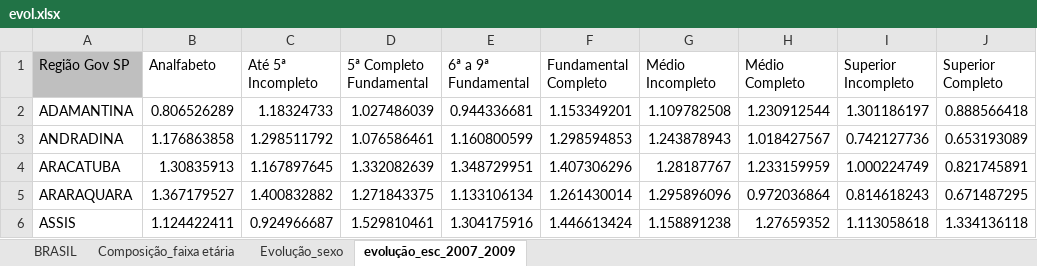
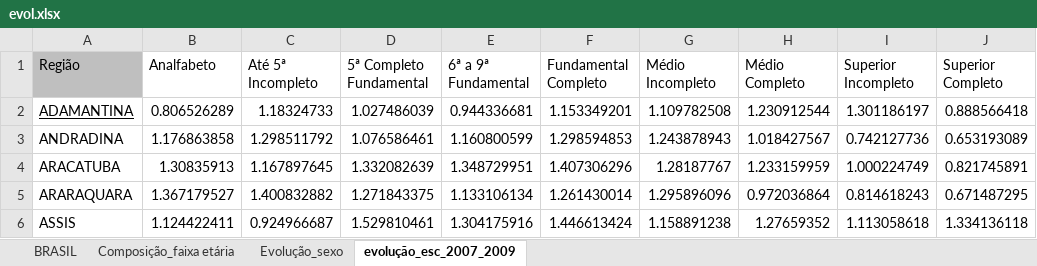
Before and after one commit to mj-ribeiro/CEPER, an Excel workbook: ceper_rais/evol.xlsx, sheet evolução_esc_2007_2009, drawn as a sheet; only a part is shown; values as stored, in another font and other column widths than the file's, no borders; the diff names each change by its address in the sheet, - before the commit and + after, or states it on an @@ line.

```diff
--- a/ceper_rais/evol.xlsx (sheet evolução_esc_2007_2009)
+++ b/ceper_rais/evol.xlsx (sheet evolução_esc_2007_2009)
-A1: Região Gov SP
+A1: Região
-A2 underline: off
+A2 underline: on
```
Also changed, not shown: sheet Evolução_sexo, 2 other files.
